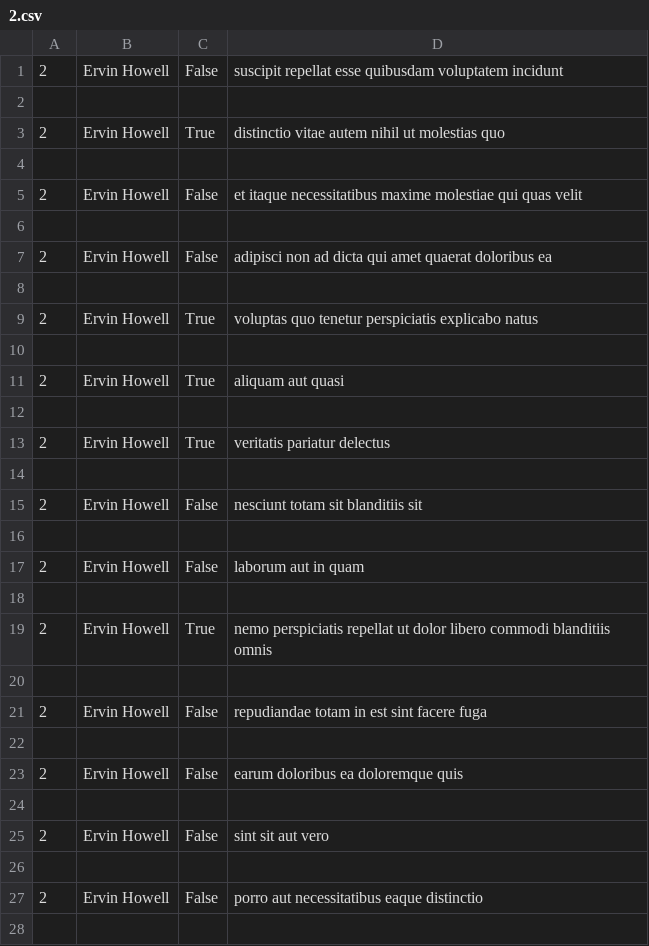
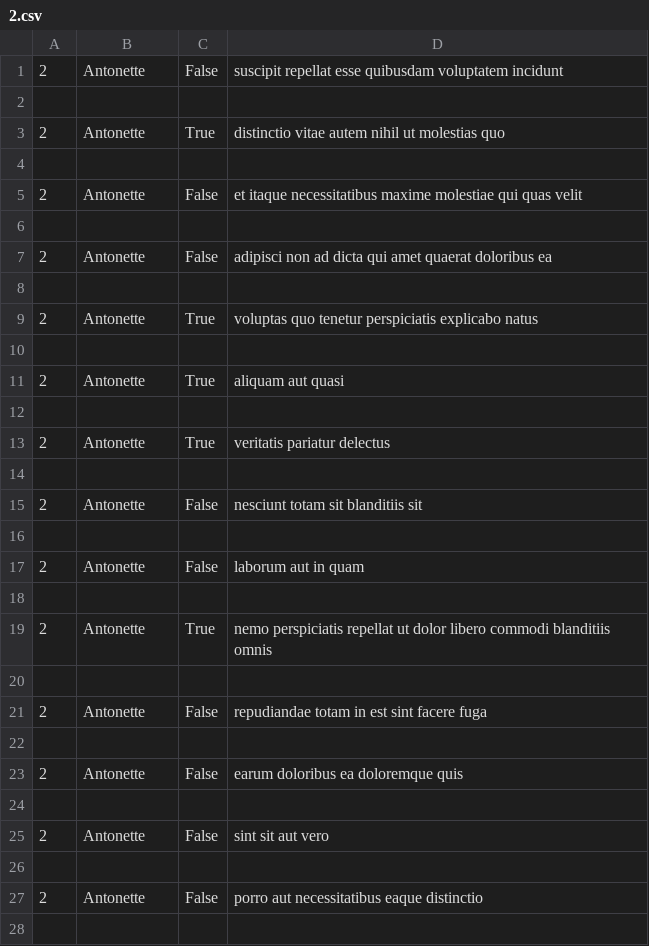
Before and after one commit to Captressketh001/alx-system_engineering-devops, a CSV file: 0x15-api/2.csv, drawn as a sheet; only a part is shown; the diff covers the shown part only.

```diff
--- a/0x15-api/2.csv
+++ b/0x15-api/2.csv
@@ -1,28 +1,28 @@
-"2","Ervin Howell","False","suscipit repellat esse quibusdam voluptatem incidunt"
+"2","Antonette","False","suscipit repellat esse quibusdam voluptatem incidunt"
 
-"2","Ervin Howell","True","distinctio vitae autem nihil ut molestias quo"
+"2","Antonette","True","distinctio vitae autem nihil ut molestias quo"
 
-"2","Ervin Howell","False","et itaque necessitatibus maxime molestiae qui quas velit"
+"2","Antonette","False","et itaque necessitatibus maxime molestiae qui quas velit"
 
-"2","Ervin Howell","False","adipisci non ad dicta qui amet quaerat doloribus ea"
+"2","Antonette","False","adipisci non ad dicta qui amet quaerat doloribus ea"
 
-"2","Ervin Howell","True","voluptas quo tenetur perspiciatis explicabo natus"
+"2","Antonette","True","voluptas quo tenetur perspiciatis explicabo natus"
 
-"2","Ervin Howell","True","aliquam aut quasi"
+"2","Antonette","True","aliquam aut quasi"
 
-"2","Ervin Howell","True","veritatis pariatur delectus"
+"2","Antonette","True","veritatis pariatur delectus"
 
-"2","Ervin Howell","False","nesciunt totam sit blanditiis sit"
+"2","Antonette","False","nesciunt totam sit blanditiis sit"
 
-"2","Ervin Howell","False","laborum aut in quam"
+"2","Antonette","False","laborum aut in quam"
 
-"2","Ervin Howell","True","nemo perspiciatis repellat ut dolor libero commodi blanditiis omnis"
+"2","Antonette","True","nemo perspiciatis repellat ut dolor libero commodi blanditiis omnis"
 
-"2","Ervin Howell","False","repudiandae totam in est sint facere fuga"
+"2","Antonette","False","repudiandae totam in est sint facere fuga"
 
-"2","Ervin Howell","False","earum doloribus ea doloremque quis"
+"2","Antonette","False","earum doloribus ea doloremque quis"
 
-"2","Ervin Howell","False","sint sit aut vero"
+"2","Antonette","False","sint sit aut vero"
 
-"2","Ervin Howell","False","porro aut necessitatibus eaque distinctio"
+"2","Antonette","False","porro aut necessitatibus eaque distinctio"
 
```
Also changed, not shown: 6 edited cells elsewhere in this file, 1 other file.
